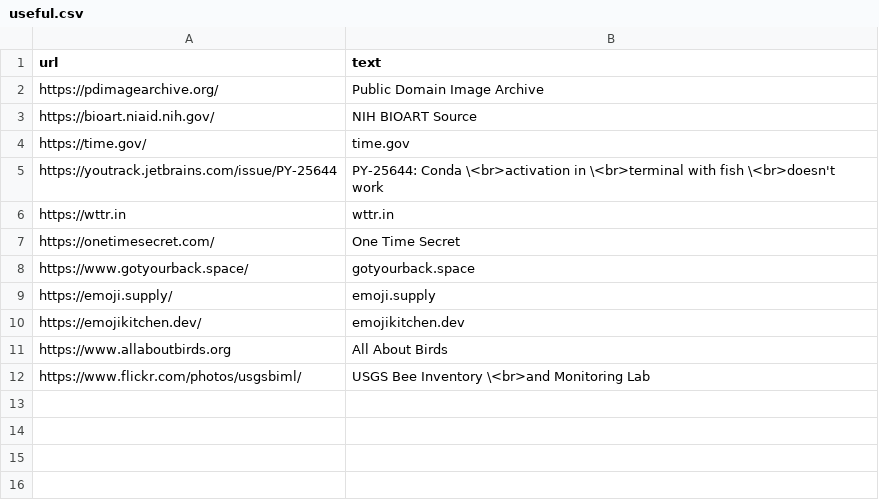
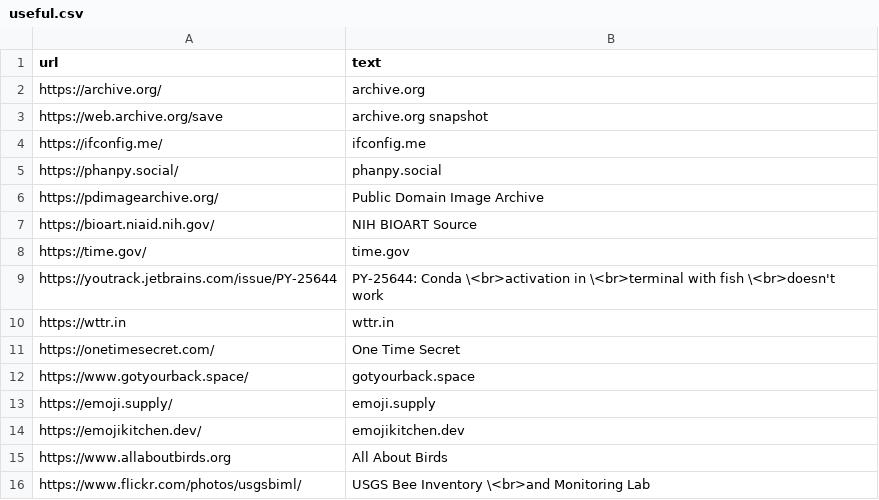
Before and after one commit to pmlandwehr/pmlandwehr.github.io, a CSV file: links/useful.csv, drawn as a sheet; the diff names each change by its address in the sheet, - before the commit and + after, or states it on an @@ line.

Commit message:
Update links

```diff
--- a/links/useful.csv
+++ b/links/useful.csv
+row 2: https://archive.org/ | archive.org
+row 3: https://web.archive.org/save | archive.org snapshot
+row 4: https://ifconfig.me/ | ifconfig.me
+row 5: https://phanpy.social/ | phanpy.social
```
Also changed, not shown: links/music.csv, 1 other file.
